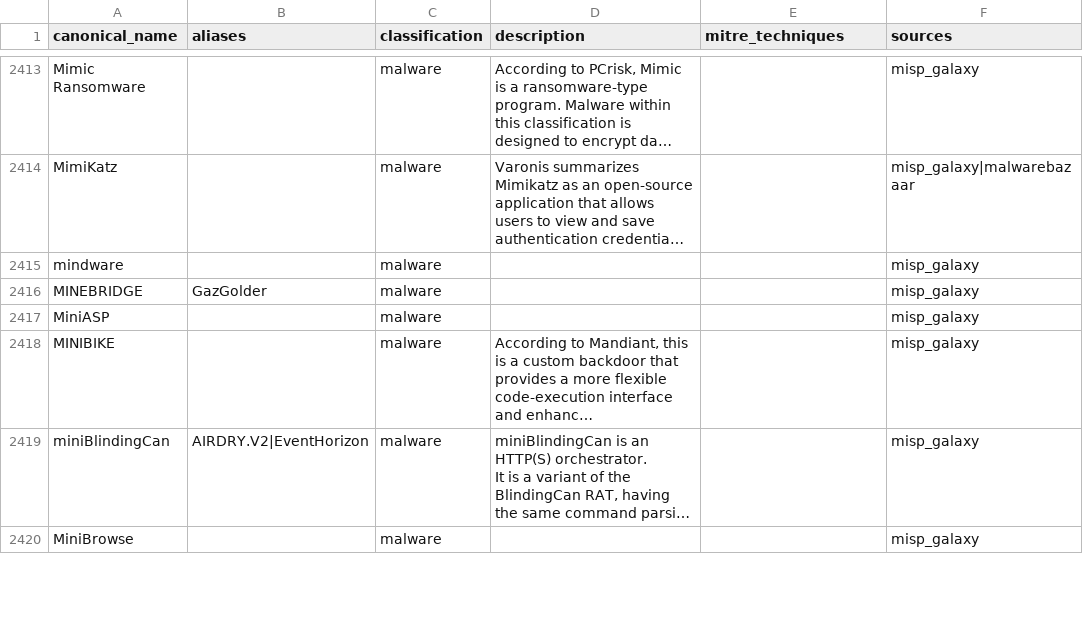
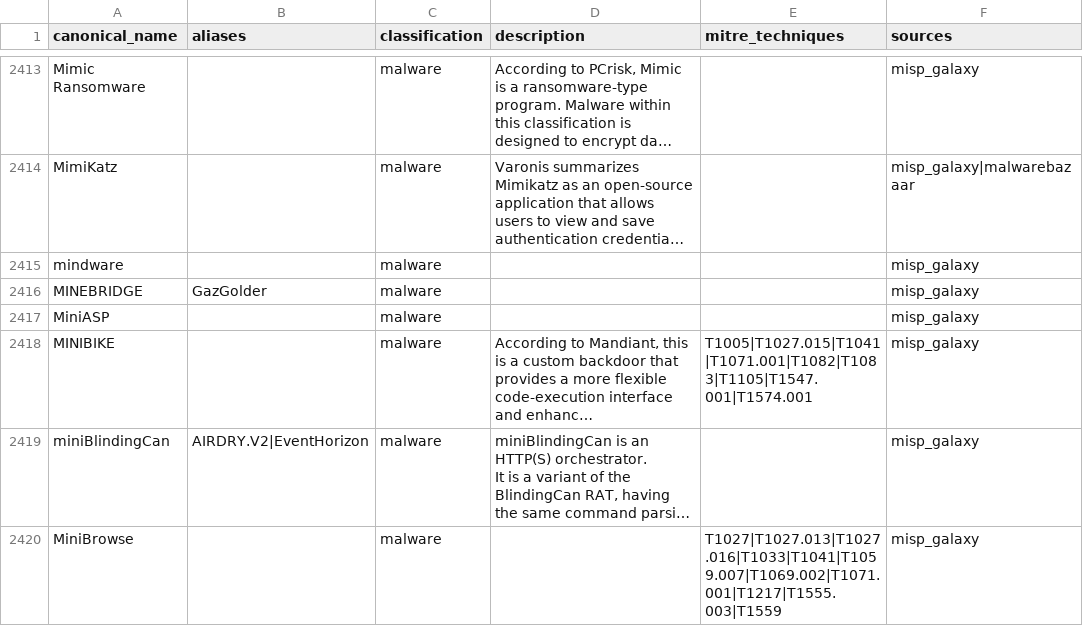
Before and after one commit to elchacal801/threat-intel-reference, a CSV file: data/normalized/malware_families.csv, drawn as a sheet; only a part is shown, gaps mark what is left out; long unchanged cells end in …; the diff covers the shown part only; the diff names each change by its address in the sheet, - before the commit and + after, or states it on an @@ line.

```diff
--- a/data/normalized/malware_families.csv
+++ b/data/normalized/malware_families.csv
-E2418 (mitre_techniques): (empty)
+E2418 (mitre_techniques): T1005|T1027.015|T1041|T1071.001|T1082|T1083|T1105|T1547.001|T1574.001
-E2420 (mitre_techniques): (empty)
+E2420 (mitre_techniques): T1027|T1027.013|T1027.016|T1033|T1041|T1059.007|T1069.002|T1071.001|T1217|T1555.003|T1559
```
Also changed, not shown: 1 added row and 5 edited cells elsewhere in this file, data/normalized/behavioral_indicators.csv, data/normalized/techniques.csv, 15 other files.
